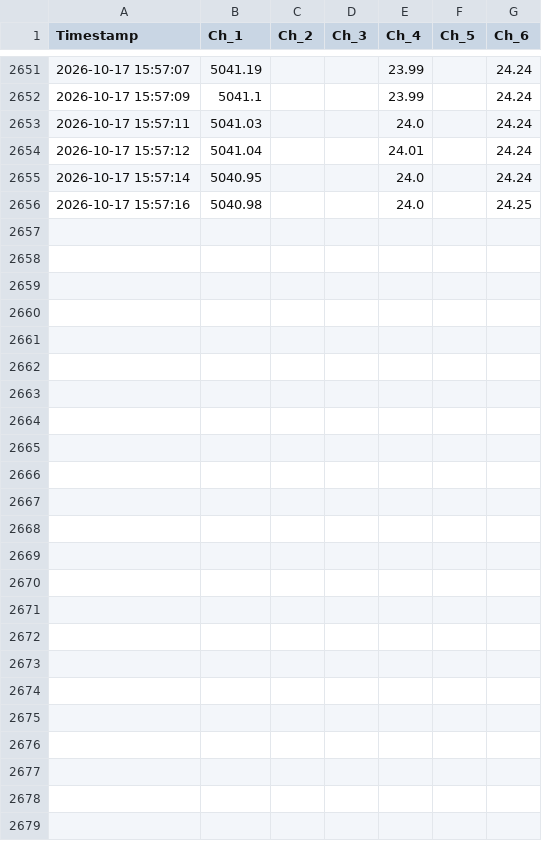
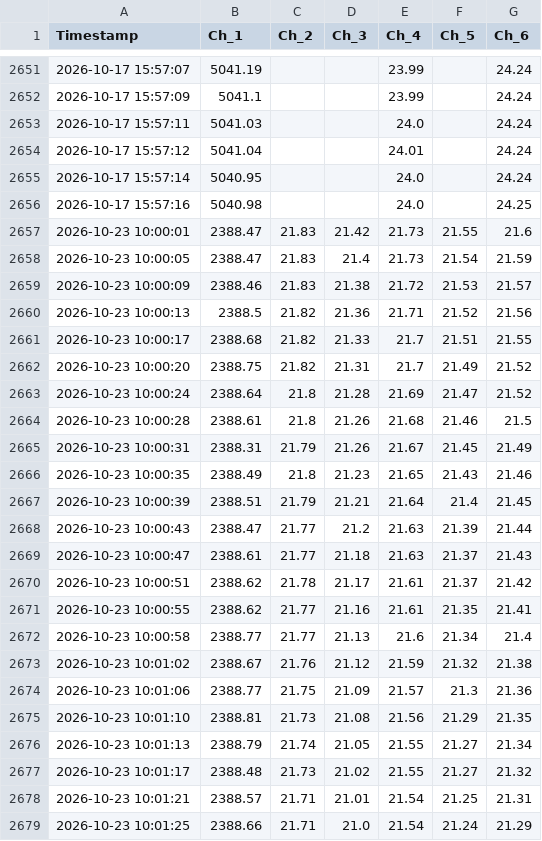
Before and after one commit to nouriii2025-dev/Pressure-Test-Software, a CSV file: abb_data_log.csv, drawn as a sheet; only a part is shown, gaps mark what is left out; the diff names each change by its address in the sheet, - before the commit and + after, or states it on an @@ line.

```diff
--- a/abb_data_log.csv
+++ b/abb_data_log.csv
+row 2657: 2026-10-23 10:00:01 | 2388.47 | 21.83 | 21.42 | 21.73 | 21.55 | 21.6
+row 2658: 2026-10-23 10:00:05 | 2388.47 | 21.83 | 21.4 | 21.73 | 21.54 | 21.59
+row 2659: 2026-10-23 10:00:09 | 2388.46 | 21.83 | 21.38 | 21.72 | 21.53 | 21.57
+row 2660: 2026-10-23 10:00:13 | 2388.5 | 21.82 | 21.36 | 21.71 | 21.52 | 21.56
+row 2661: 2026-10-23 10:00:17 | 2388.68 | 21.82 | 21.33 | 21.7 | 21.51 | 21.55
+row 2662: 2026-10-23 10:00:20 | 2388.75 | 21.82 | 21.31 | 21.7 | 21.49 | 21.52
+row 2663: 2026-10-23 10:00:24 | 2388.64 | 21.8 | 21.28 | 21.69 | 21.47 | 21.52
+row 2664: 2026-10-23 10:00:28 | 2388.61 | 21.8 | 21.26 | 21.68 | 21.46 | 21.5
+row 2665: 2026-10-23 10:00:31 | 2388.31 | 21.79 | 21.26 | 21.67 | 21.45 | 21.49
+row 2666: 2026-10-23 10:00:35 | 2388.49 | 21.8 | 21.23 | 21.65 | 21.43 | 21.46
+row 2667: 2026-10-23 10:00:39 | 2388.51 | 21.79 | 21.21 | 21.64 | 21.4 | 21.45
+row 2668: 2026-10-23 10:00:43 | 2388.47 | 21.77 | 21.2 | 21.63 | 21.39 | 21.44
+row 2669: 2026-10-23 10:00:47 | 2388.61 | 21.77 | 21.18 | 21.63 | 21.37 | 21.43
+row 2670: 2026-10-23 10:00:51 | 2388.62 | 21.78 | 21.17 | 21.61 | 21.37 | 21.42
+row 2671: 2026-10-23 10:00:55 | 2388.62 | 21.77 | 21.16 | 21.61 | 21.35 | 21.41
+row 2672: 2026-10-23 10:00:58 | 2388.77 | 21.77 | 21.13 | 21.6 | 21.34 | 21.4
+row 2673: 2026-10-23 10:01:02 | 2388.67 | 21.76 | 21.12 | 21.59 | 21.32 | 21.38
+row 2674: 2026-10-23 10:01:06 | 2388.77 | 21.75 | 21.09 | 21.57 | 21.3 | 21.36
+row 2675: 2026-10-23 10:01:10 | 2388.81 | 21.73 | 21.08 | 21.56 | 21.29 | 21.35
+row 2676: 2026-10-23 10:01:13 | 2388.79 | 21.74 | 21.05 | 21.55 | 21.27 | 21.34
+row 2677: 2026-10-23 10:01:17 | 2388.48 | 21.73 | 21.02 | 21.55 | 21.27 | 21.32
+row 2678: 2026-10-23 10:01:21 | 2388.57 | 21.71 | 21.01 | 21.54 | 21.25 | 21.31
+row 2679: 2026-10-23 10:01:25 | 2388.66 | 21.71 | 21.0 | 21.54 | 21.24 | 21.29
```
Also changed, not shown: 13 other files.
